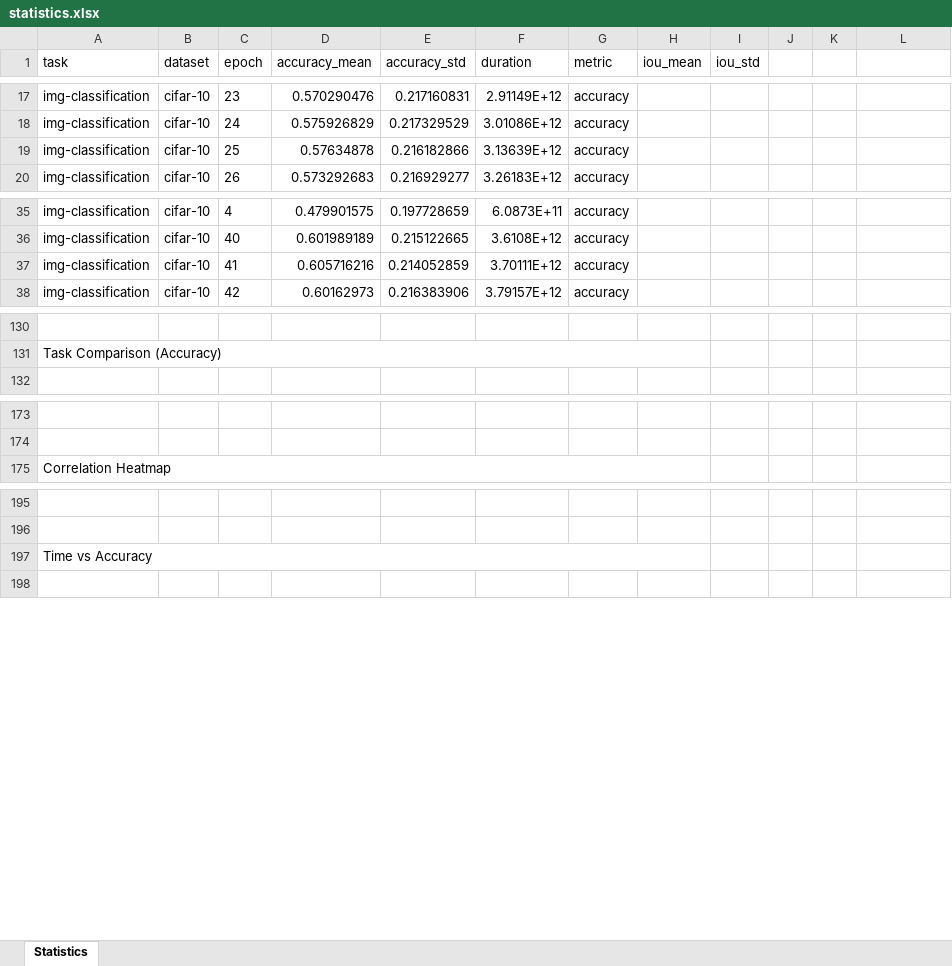
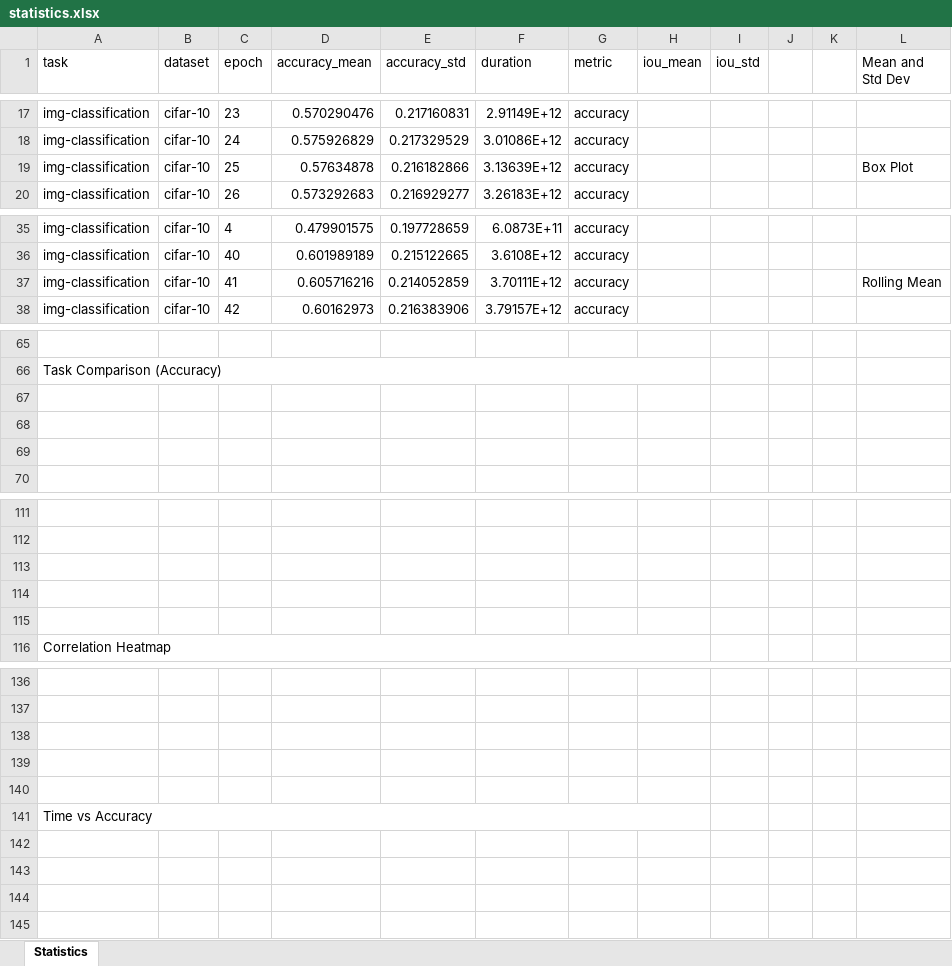
Before and after one commit to ABrain-One/nn-stat, an Excel workbook: excel/statistics.xlsx, sheet Statistics, drawn as a sheet; only a part is shown, gaps mark what is left out; values as stored, in another font and other column widths than the file's, no borders; charts and pictures not drawn; the diff covers the shown part only; the diff names each change by its address in the sheet, - before the commit and + after, or states it on an @@ line.

```diff
--- a/excel/statistics.xlsx (sheet Statistics)
+++ b/excel/statistics.xlsx (sheet Statistics)
-L1: (empty)
+L1: Mean and Std Dev
-L19 (Mean and Std Dev): (empty)
+L19 (Mean and Std Dev): Box Plot
-L37 (Mean and Std Dev): (empty)
+L37 (Mean and Std Dev): Rolling Mean
+row 67: (empty)
+row 68: (empty)
+row 69: (empty)
+row 113: (empty)
+row 114: (empty)
+row 115: (empty)
+row 138: (empty)
+row 139: (empty)
+row 140: (empty)
+row 142: (empty)
+row 143: (empty)
+row 144: (empty)
```
Also changed, not shown: 65 removed rows elsewhere in this sheet, charts or pictures, 4 other files.
